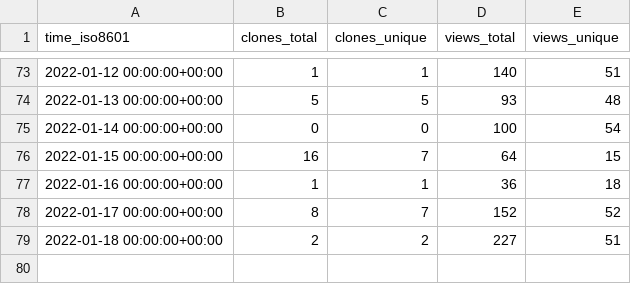
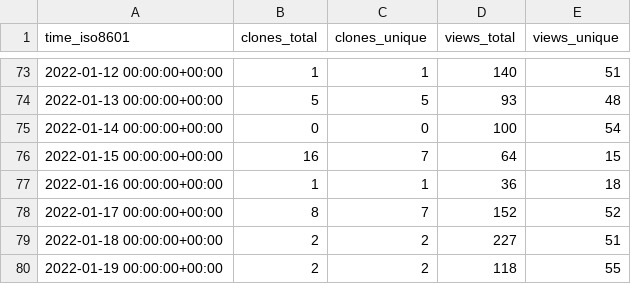
Before and after one commit to gitblit-org/github-stats, a CSV file: gitblit/gitblit/ghrs-data/views_clones_aggregate.csv, drawn as a sheet; only a part is shown, gaps mark what is left out.

```diff
--- a/gitblit/gitblit/ghrs-data/views_clones_aggregate.csv
+++ b/gitblit/gitblit/ghrs-data/views_clones_aggregate.csv
@@ -79 +79,2 @@ time_iso8601,clones_total,clones_unique,views_total,views_unique
 2022-01-18 00:00:00+00:00,2,2,227,51
+2022-01-19 00:00:00+00:00,2,2,118,55
```
Also changed, not shown: 1 other file.
